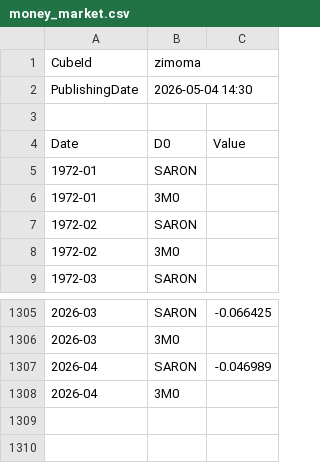
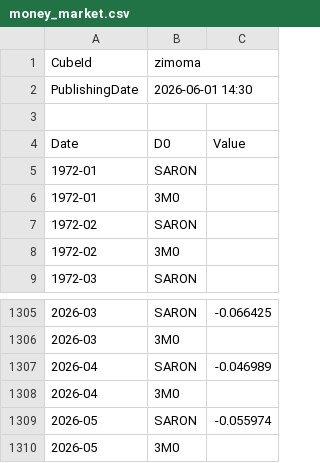
Before and after one commit to theshufflebee/space-cadet, a CSV file: data/raw/money_market.csv, drawn as a sheet; only a part is shown, gaps mark what is left out.

```diff
--- a/data/raw/money_market.csv
+++ b/data/raw/money_market.csv
@@ -1,3 +1,3 @@
 "CubeId";"zimoma"
-"PublishingDate";"2026-05-04 14:30"
+"PublishingDate";"2026-06-01 14:30"
 
@@ -1308 +1308,3 @@
 "2026-04";"3M0";
+"2026-05";"SARON";"-0.055974"
+"2026-05";"3M0";
```
Also changed, not shown: data/master.csv, data/philips_master.csv, 43 other files.
